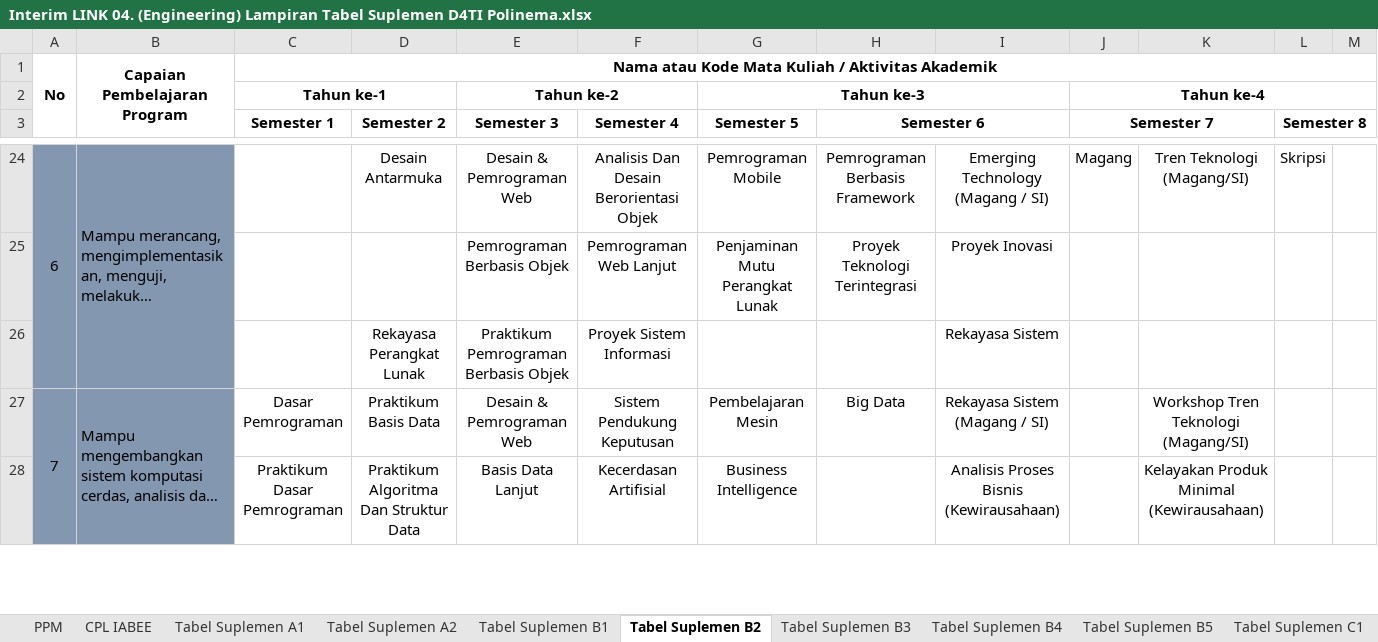
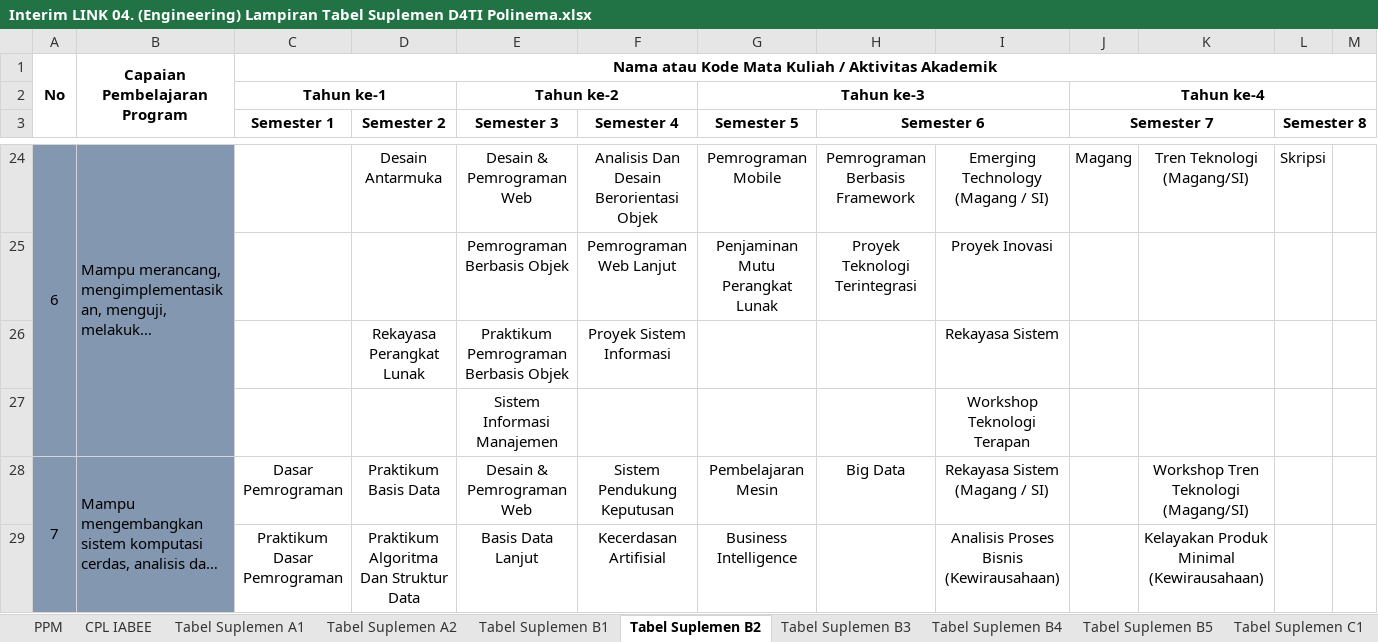
Before and after one commit to dhanifudin/RPSMaker, an Excel workbook: docs/Interim LINK 04. (Engineering) Lampiran Tabel Suplemen D4TI Polinema.xlsx, sheet Tabel Suplemen B2, drawn as a sheet; only a part is shown, gaps mark what is left out; long unchanged cells end in …; values as stored, in another font and other column widths than the file's, no borders; charts and pictures not drawn; the diff names each change by its address in the sheet, - before the commit and + after, or states it on an @@ line.

```diff
--- a/docs/Interim LINK 04. (Engineering) Lampiran Tabel Suplemen D4TI Polinema.xlsx (sheet Tabel Suplemen B2)
+++ b/docs/Interim LINK 04. (Engineering) Lampiran Tabel Suplemen D4TI Polinema.xlsx (sheet Tabel Suplemen B2)
+row 27:  |  |  |  | Sistem Informasi Manajemen |  |  |  | Workshop Teknologi Terapan
```
Also changed, not shown: sheet Tabel Suplemen B4.
